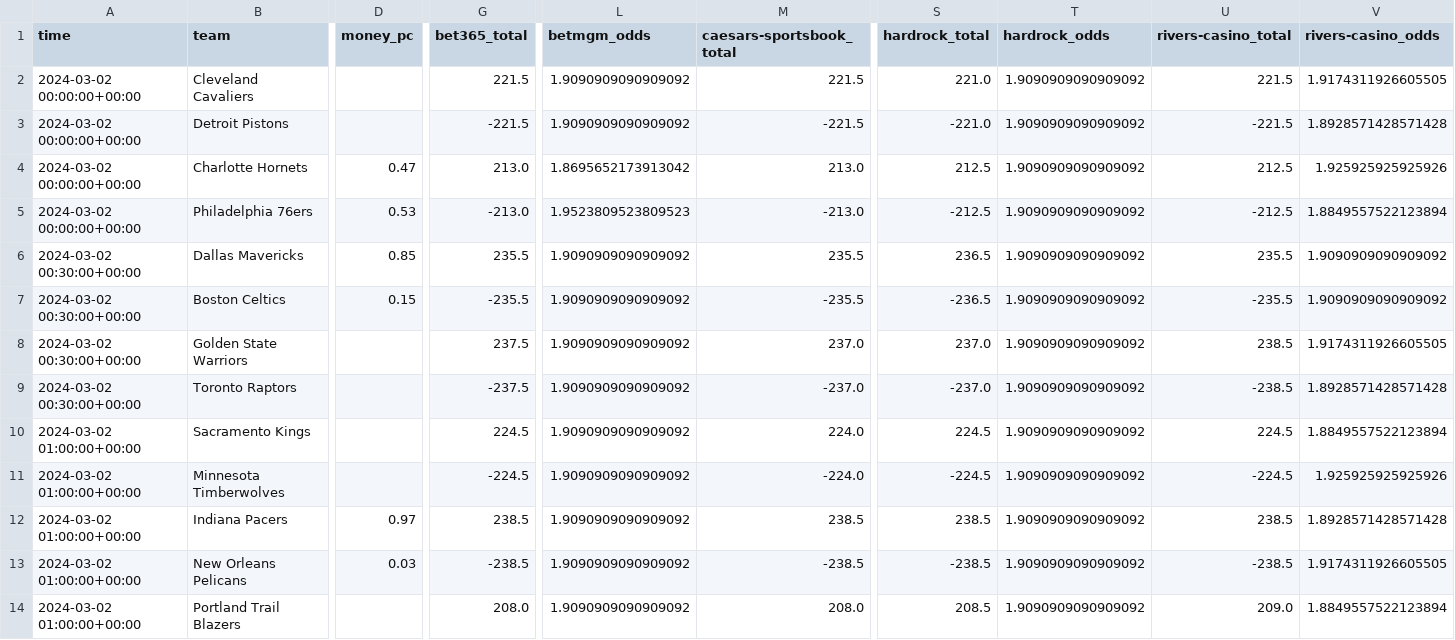
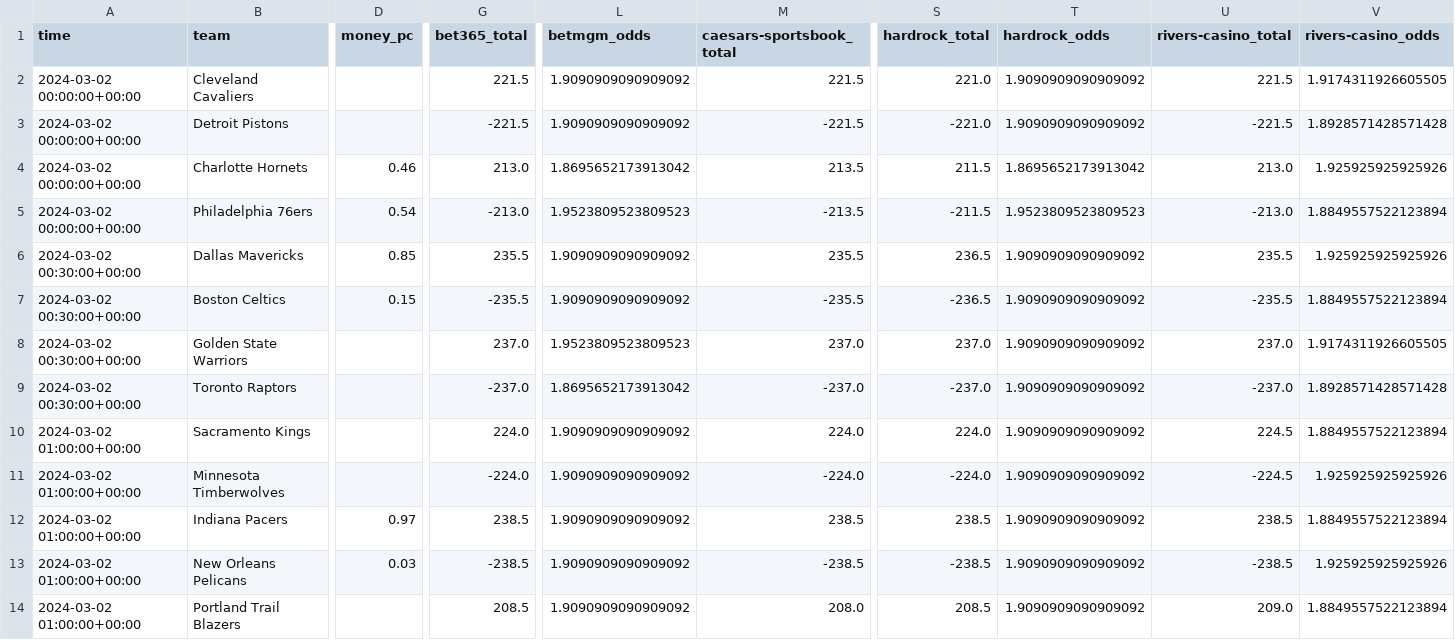
Before and after one commit to Donalcon/reverse_line_movement, a CSV file: nba_total_df.csv, drawn as a sheet; only a part is shown, gaps mark what is left out; the diff covers the shown part only; the diff names each change by its address in the sheet, - before the commit and + after, or states it on an @@ line.

```diff
--- a/nba_total_df.csv
+++ b/nba_total_df.csv
-D4 (money_pc): 0.47
+D4 (money_pc): 0.46
-M4 (caesars-sportsbook_total): 213.0
+M4 (caesars-sportsbook_total): 213.5
-S4 (hardrock_total): 212.5
+S4 (hardrock_total): 211.5
-T4 (hardrock_odds): 1.9090909090909092
+T4 (hardrock_odds): 1.8695652173913042
-U4 (rivers-casino_total): 212.5
+U4 (rivers-casino_total): 213.0
-D5 (money_pc): 0.53
+D5 (money_pc): 0.54
-M5 (caesars-sportsbook_total): -213.0
+M5 (caesars-sportsbook_total): -213.5
-S5 (hardrock_total): -212.5
+S5 (hardrock_total): -211.5
-T5 (hardrock_odds): 1.9090909090909092
+T5 (hardrock_odds): 1.9523809523809523
-U5 (rivers-casino_total): -212.5
+U5 (rivers-casino_total): -213.0
-V6 (rivers-casino_odds): 1.9090909090909092
+V6 (rivers-casino_odds): 1.925925925925926
-V7 (rivers-casino_odds): 1.9090909090909092
+V7 (rivers-casino_odds): 1.8849557522123894
-G8 (bet365_total): 237.5
+G8 (bet365_total): 237.0
-L8 (betmgm_odds): 1.9090909090909092
+L8 (betmgm_odds): 1.9523809523809523
-U8 (rivers-casino_total): 238.5
+U8 (rivers-casino_total): 237.0
-G9 (bet365_total): -237.5
+G9 (bet365_total): -237.0
-L9 (betmgm_odds): 1.9090909090909092
+L9 (betmgm_odds): 1.8695652173913042
-U9 (rivers-casino_total): -238.5
+U9 (rivers-casino_total): -237.0
-G10 (bet365_total): 224.5
+G10 (bet365_total): 224.0
-S10 (hardrock_total): 224.5
+S10 (hardrock_total): 224.0
-G11 (bet365_total): -224.5
+G11 (bet365_total): -224.0
-S11 (hardrock_total): -224.5
+S11 (hardrock_total): -224.0
-V12 (rivers-casino_odds): 1.8928571428571428
+V12 (rivers-casino_odds): 1.8849557522123894
-V13 (rivers-casino_odds): 1.9174311926605505
+V13 (rivers-casino_odds): 1.925925925925926
-G14 (bet365_total): 208.0
+G14 (bet365_total): 208.5
```
Also changed, not shown: 10 edited cells elsewhere in this file, nba_spread_df.csv.
